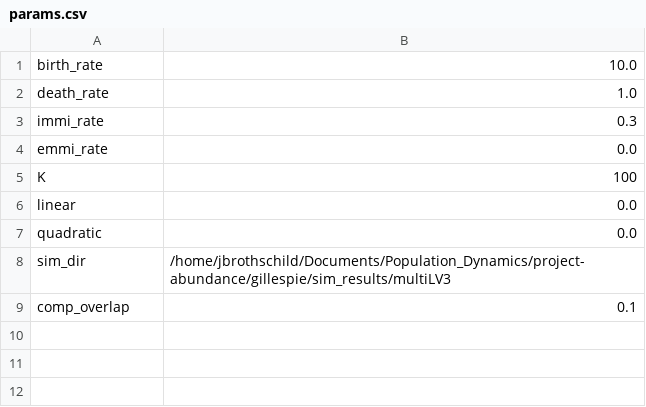
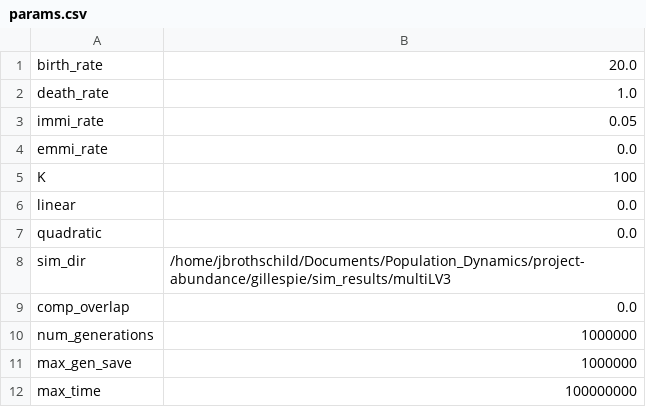
Before and after one commit to jbRothschild/project-abundance, a CSV file: gillespie/sim_results/multiLV3/params.csv, drawn as a sheet.

```diff
--- a/gillespie/sim_results/multiLV3/params.csv
+++ b/gillespie/sim_results/multiLV3/params.csv
@@ -1,4 +1,4 @@
-birth_rate,10.0
+birth_rate,20.0
 death_rate,1.0
-immi_rate,0.3
+immi_rate,0.05
 emmi_rate,0.0
@@ -8,2 +8,5 @@ quadratic,0.0
 sim_dir,/home/jbrothschild/Documents/Population_Dynamics/project-abundance/gillespie/sim_results/multiLV3
-comp_overlap,0.1
+comp_overlap,0.0
+num_generations,1000000
+max_gen_save,1000000
+max_time,100000000
```
Also changed, not shown: gillespie/sim_results/multiLV1/params.csv, gillespie/sim_results/multiLV2/params.csv, 18 other files.
